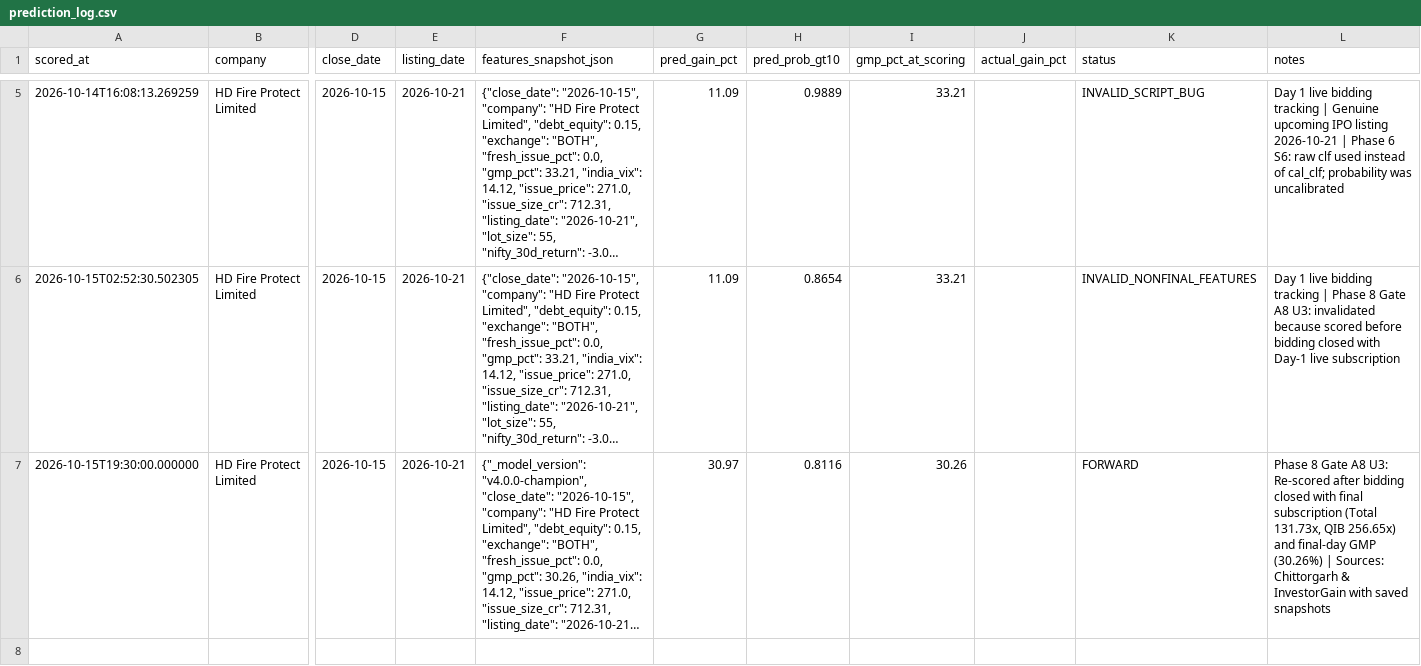
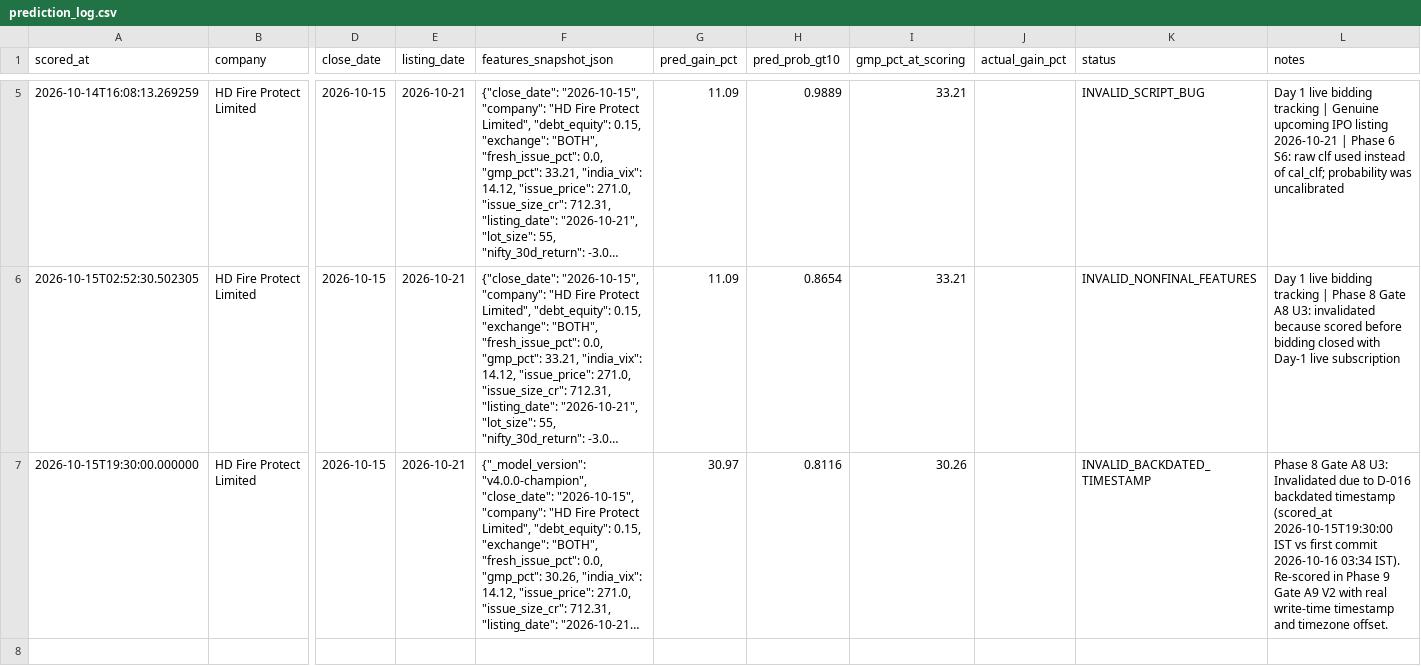
Before and after one commit to soul991/OPI, a CSV file: predictions/prediction_log.csv, drawn as a sheet; only a part is shown, gaps mark what is left out; long unchanged cells end in …; rows hold the shown columns only; the diff covers the shown part only; the diff names each change by its address in the sheet, - before the commit and + after, or states it on an @@ line.

Commit message:
phase9-gate-a

```diff
--- a/predictions/prediction_log.csv
+++ b/predictions/prediction_log.csv
-K7 (status): FORWARD
+K7 (status): INVALID_BACKDATED_TIMESTAMP
-L7 (notes): …A8 U3: Re-scored after bidding closed with final subscription (Total 131.73x, QIB 256.65x) and final-day GMP (30.26%) | Sources: Chittorgarh & InvestorGain with saved snapshots
+L7 (notes): …A8 U3: Invalidated due to D-016 backdated timestamp (scored_at 2026-10-15T19:30:00 IST vs first commit 2026-10-16 03:34 IST). Re-scored in Phase 9 Gate A9 V2 with real write-time timestamp and timezone offset.
+row 8: (empty)
```
Also changed, not shown: 1 added row elsewhere in this file, data/ipo_master.csv, predictions/run_log.csv, 24 other files.
